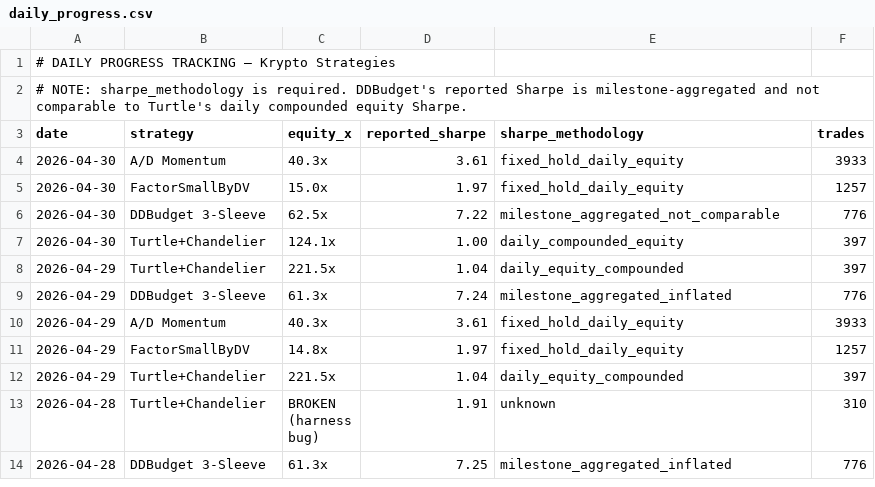
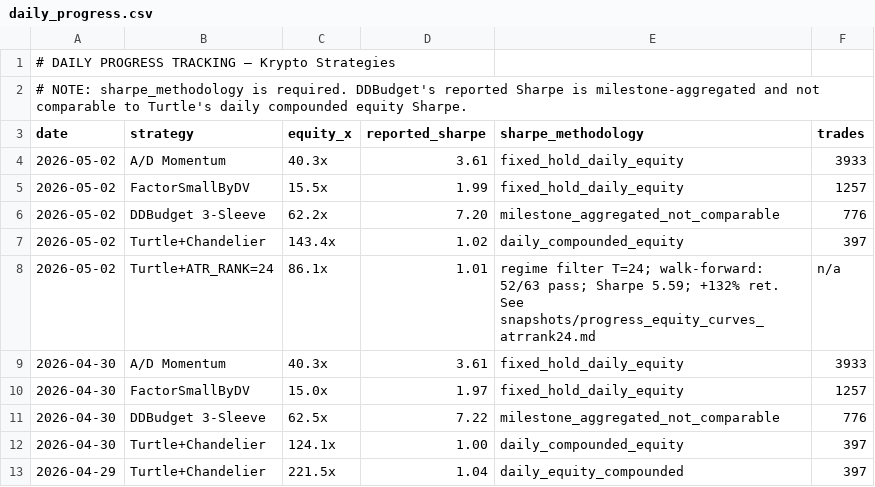
Before and after one commit to noahbclarkson/krypto, a CSV file: reports/daily_progress.csv, drawn as a sheet; only a part is shown; the shorter side is filled out with more unchanged rows; the diff names each change by its address in the sheet, - before the commit and + after, or states it on an @@ line.

Commit message:
progress: fix VOL_LOOKBACK=2→8 in equity harness, fix plot_progress.py dimension bug, update daily progress

```diff
--- a/reports/daily_progress.csv
+++ b/reports/daily_progress.csv
+row 4: 2026-05-02 | A/D Momentum | 40.3x | 3.61 | fixed_hold_daily_equity | 3933
+row 5: 2026-05-02 | FactorSmallByDV | 15.5x | 1.99 | fixed_hold_daily_equity | 1257
+row 6: 2026-05-02 | DDBudget 3-Sleeve | 62.2x | 7.20 | milestone_aggregated_not_comparable | 776
+row 7: 2026-05-02 | Turtle+Chandelier | 143.4x | 1.02 | daily_compounded_equity | 397
+row 8: 2026-05-02 | Turtle+ATR_RANK=24 | 86.1x | 1.01 | regime filter T=24; walk-forward: 52/63 pass; Sharpe 5.59; +132% ret. See snapshots/progress_equity_curves_atrrank24.md | n/a
```
Also changed, not shown: 12 other files.
